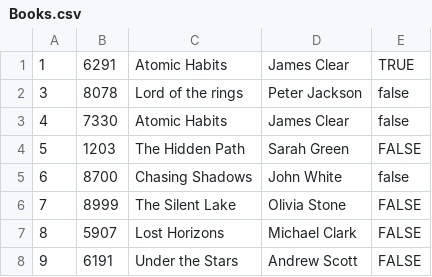
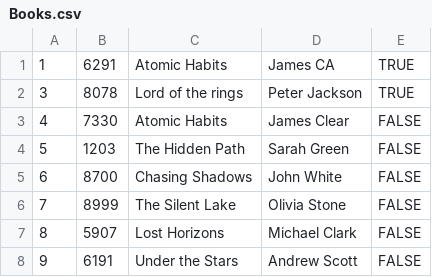
Before and after one commit to Rahul220344548/Library-Management-System, a CSV file: LibraryBook/src/Books.csv, drawn as a sheet.

Commit message:
add code to add a book to user profile in csv file

```diff
--- a/LibraryBook/src/Books.csv
+++ b/LibraryBook/src/Books.csv
@@ -1,6 +1,6 @@
-1,6291,Atomic Habits,James Clear,TRUE
-3,8078,Lord of the rings,Peter Jackson,false
-4,7330,Atomic Habits,James Clear,false
+1,6291,Atomic Habits,James CA,TRUE
+3,8078,Lord of the rings,Peter Jackson,TRUE
+4,7330,Atomic Habits,James Clear,FALSE
 5,1203,The Hidden Path,Sarah Green,FALSE
-6,8700,Chasing Shadows,John White,false
+6,8700,Chasing Shadows,John White,FALSE
 7,8999,The Silent Lake,Olivia Stone,FALSE
```
Also changed, not shown: 4 other files.
